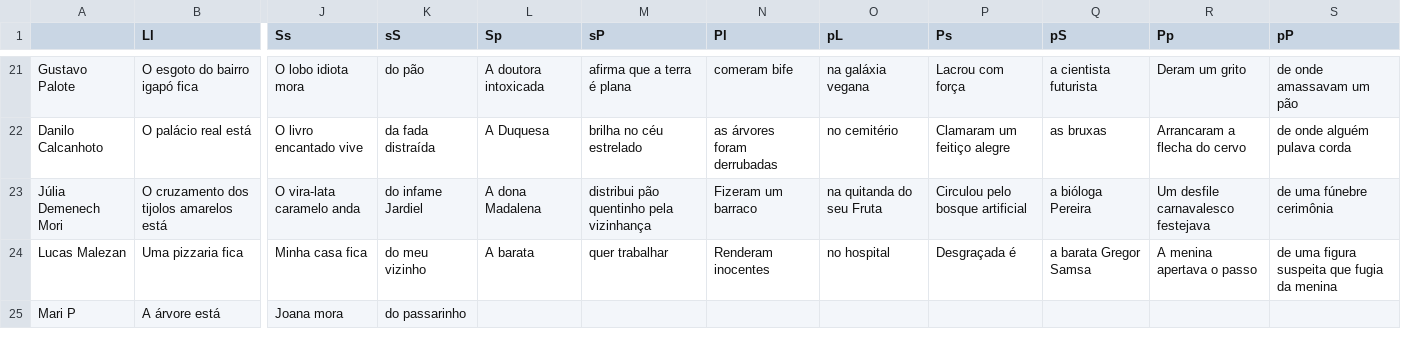
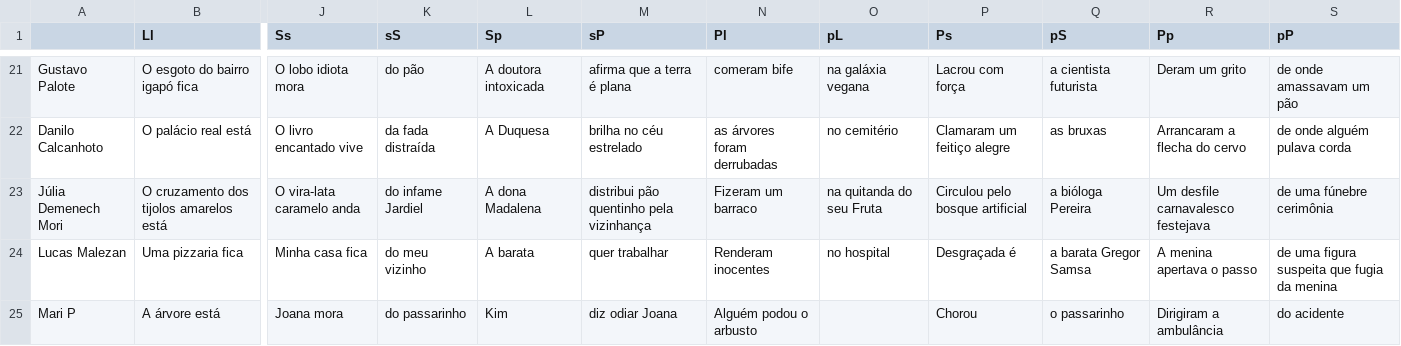
Before and after one commit to AkiraDemenech/o_fabuloso_gerador_de_minizine, a CSV file: Python + LaTeX/vespertino/2e-2.csv, drawn as a sheet; only a part is shown, gaps mark what is left out; the diff names each change by its address in the sheet, - before the commit and + after, or states it on an @@ line.

```diff
--- a/Python + LaTeX/vespertino/2e-2.csv
+++ b/Python + LaTeX/vespertino/2e-2.csv
-L25 (Sp): (empty)
+L25 (Sp): Kim
-M25 (sP): (empty)
+M25 (sP): diz odiar Joana
-N25 (Pl): (empty)
+N25 (Pl): Alguém podou o arbusto
-P25 (Ps): (empty)
+P25 (Ps): Chorou
-Q25 (pS): (empty)
+Q25 (pS): o passarinho
-R25 (Pp): (empty)
+R25 (Pp): Dirigiram a ambulância
-S25 (pP): (empty)
+S25 (pP): do acidente
```
Also changed, not shown: 3 other files.
